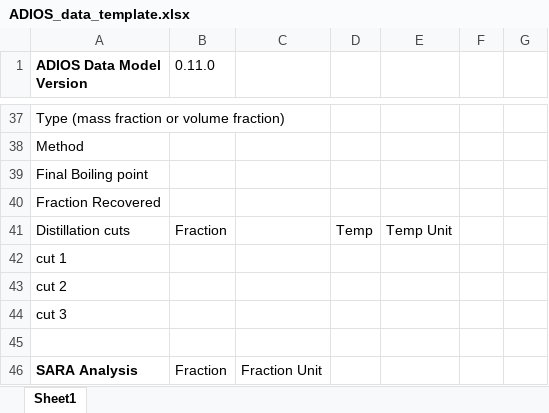
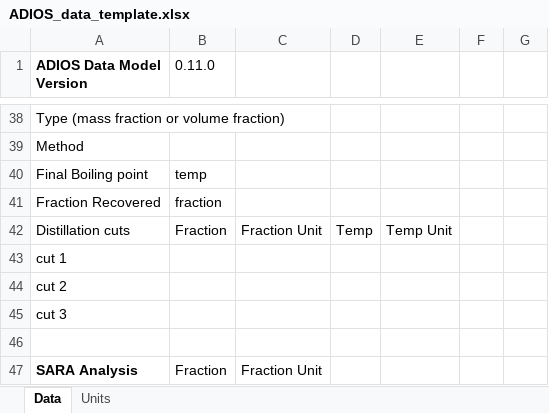
Before and after one commit to NOAA-ORR-ERD/adios_oil_database, an Excel workbook: adios_db/data/ADIOS_data_template.xlsx, sheet Data, drawn as a sheet; only a part is shown, gaps mark what is left out; values as stored, in another font and other column widths than the file's, no borders; addresses are those after the commit; the diff covers the shown part only; the diff names each change by its address in the sheet, - before the commit and + after, or states it on an @@ line.

Commit message:
updated testing data

```diff
--- a/adios_db/data/ADIOS_data_template.xlsx (sheet Data)
+++ b/adios_db/data/ADIOS_data_template.xlsx (sheet Data)
-sheet tab: Sheet1
+sheet tab: Data
+sheet tab: Units
-B40 (0.11.0): (empty)
+B40 (0.11.0): temp
-B41 (0.11.0): (empty)
+B41 (0.11.0): fraction
-C42: (empty)
+C42: Fraction Unit
```
Also changed, not shown: 9 added rows, 2 removed rows, 1 moved row and 5 edited cells elsewhere in this sheet, 20 other files.
